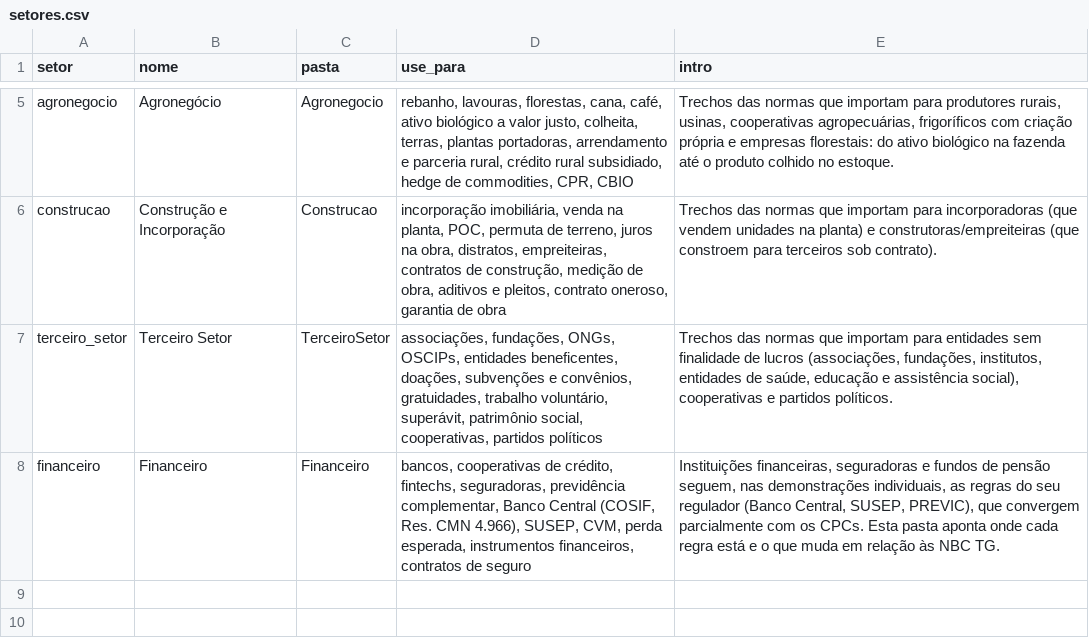
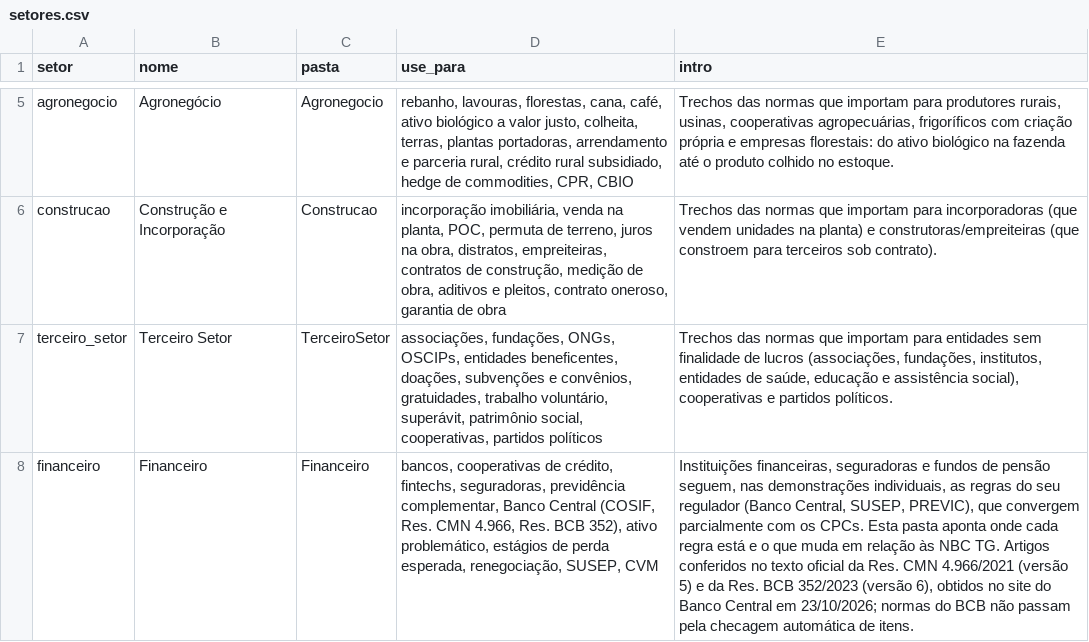
Before and after one commit to caponeygo/normas-contabeis-brasil, a CSV file: dados/setores.csv, drawn as a sheet; only a part is shown, gaps mark what is left out; the diff names each change by its address in the sheet, - before the commit and + after, or states it on an @@ line.

```diff
--- a/dados/setores.csv
+++ b/dados/setores.csv
-D8 (use_para): …Res. CMN 4.966), SUSEP, CVM, perda esperada, instrumentos financeiros, contratos de seguro
+D8 (use_para): …Res. CMN 4.966, Res. BCB 352), ativo problemático, estágios de perda esperada, renegociação, SUSEP, CVM
-E8 (intro): …NBC TG.
+E8 (intro): …NBC TG. Artigos conferidos no texto oficial da Res. CMN 4.966/2021 (versão 5) e da Res. BCB 352/2023 (versão 6), obtidos no site do Banco Central em 23/10/2026; normas do BCB não passam pela checagem automática de itens.
```
Also changed, not shown: dados/setores_externas.csv, dados/setores_pontos.csv, 20 other files.
